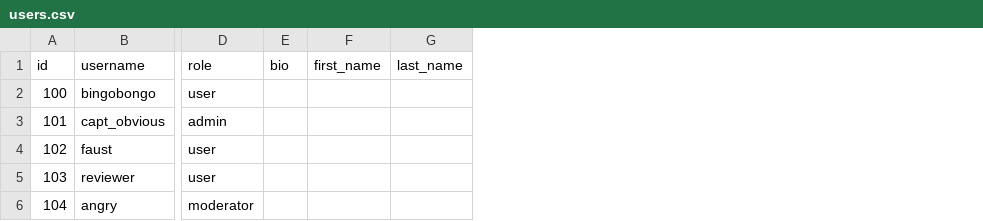
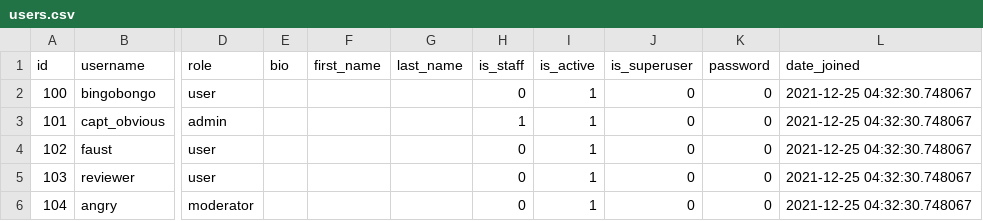
Before and after one commit to VladPronko/YamDB_API, a CSV file: api_yamdb/static/data/users.csv, drawn as a sheet; only a part is shown, gaps mark what is left out; the diff names each change by its address in the sheet, - before the commit and + after, or states it on an @@ line.

```diff
--- a/api_yamdb/static/data/users.csv
+++ b/api_yamdb/static/data/users.csv
+column H (is_staff), rows 2-6: 0 | 1 | 0 | 0 | 0
+column I (is_active), rows 2-6: all 1
+column J (is_superuser), rows 2-6: all 0
+column K (password), rows 2-6: all 0
+column L (date_joined), rows 2-6: all 2021-12-25 04:32:30.748067
```
Also changed, not shown: api_yamdb/static/data/comments.csv, api_yamdb/static/data/review.csv, 27 other files.
